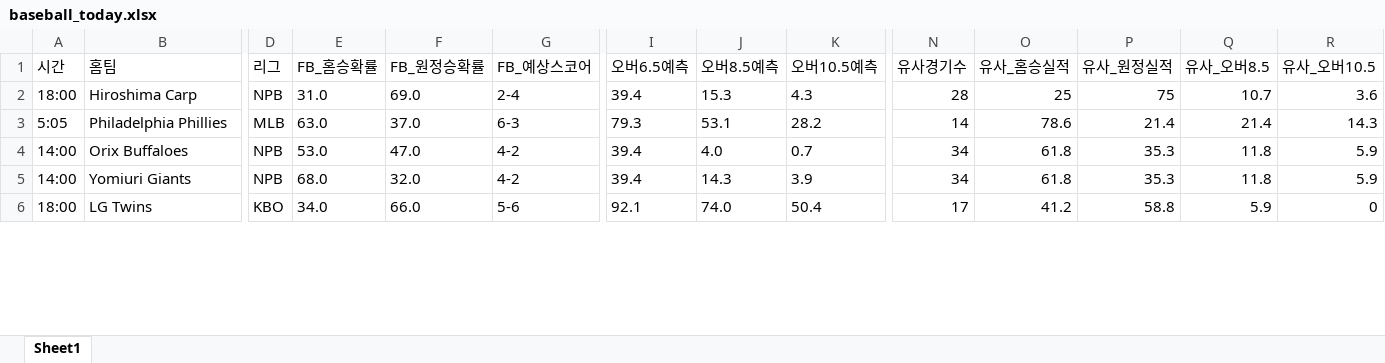
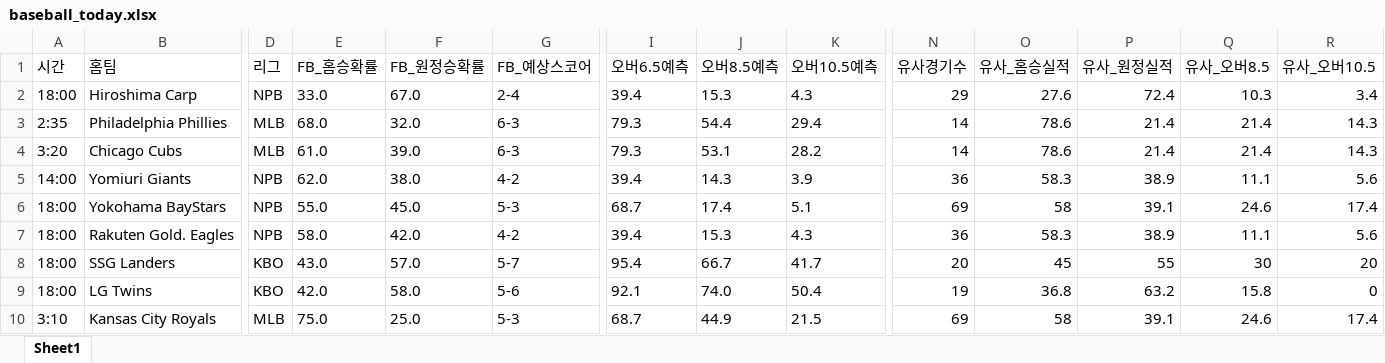
Before and after one commit to kongkong79/ai-pick, an Excel workbook: baseball_today.xlsx, sheet Sheet1, drawn as a sheet; only a part is shown, gaps mark what is left out; values as stored, in another font and other column widths than the file's, no borders; removed rows and columns are numbered as before the commit, all else as after; rows hold the shown columns only; the diff covers the shown part only; the diff names each change by its address in the sheet, - before the commit and + after, or states it on an @@ line.

Commit message:
📊 업데이트 - 2026-07-19 14:11

```diff
--- a/baseball_today.xlsx (sheet Sheet1)
+++ b/baseball_today.xlsx (sheet Sheet1)
-E2 (FB_홈승확률): 31.0
+E2 (FB_홈승확률): 33.0
-F2 (FB_원정승확률): 69.0
+F2 (FB_원정승확률): 67.0
-N2 (유사경기수): 28
+N2 (유사경기수): 29
-O2 (유사_홈승실적): 25
+O2 (유사_홈승실적): 27.6
-P2 (유사_원정실적): 75
+P2 (유사_원정실적): 72.4
-Q2 (유사_오버8.5): 10.7
+Q2 (유사_오버8.5): 10.3
-R2 (유사_오버10.5): 3.6
+R2 (유사_오버10.5): 3.4
-A3 (시간): 5:05
+A3 (시간): 2:35
-E3 (FB_홈승확률): 63.0
+E3 (FB_홈승확률): 68.0
-F3 (FB_원정승확률): 37.0
+F3 (FB_원정승확률): 32.0
-J3 (오버8.5예측): 53.1
+J3 (오버8.5예측): 54.4
-K3 (오버10.5예측): 28.2
+K3 (오버10.5예측): 29.4
-row 4: 14:00 | Orix Buffaloes | NPB | 53.0 | 47.0 | 4-2 | 39.4 | 4.0 | 0.7 | 34 | 61.8 | 35.3 | 11.8 | 5.9
+row 4: 3:20 | Chicago Cubs | MLB | 61.0 | 39.0 | 6-3 | 79.3 | 53.1 | 28.2 | 14 | 78.6 | 21.4 | 21.4 | 14.3
-E5 (FB_홈승확률): 68.0
+E5 (FB_홈승확률): 62.0
-F5 (FB_원정승확률): 32.0
+F5 (FB_원정승확률): 38.0
-N5 (유사경기수): 34
+N5 (유사경기수): 36
-O5 (유사_홈승실적): 61.8
+O5 (유사_홈승실적): 58.3
-P5 (유사_원정실적): 35.3
+P5 (유사_원정실적): 38.9
-Q5 (유사_오버8.5): 11.8
+Q5 (유사_오버8.5): 11.1
-R5 (유사_오버10.5): 5.9
+R5 (유사_오버10.5): 5.6
+row 6: 18:00 | Yokohama BayStars | NPB | 55.0 | 45.0 | 5-3 | 68.7 | 17.4 | 5.1 | 69 | 58 | 39.1 | 24.6 | 17.4
+row 7: 18:00 | Rakuten Gold. Eagles | NPB | 58.0 | 42.0 | 4-2 | 39.4 | 15.3 | 4.3 | 36 | 58.3 | 38.9 | 11.1 | 5.6
+row 8: 18:00 | SSG Landers | KBO | 43.0 | 57.0 | 5-7 | 95.4 | 66.7 | 41.7 | 20 | 45 | 55 | 30 | 20
-E9 (FB_홈승확률): 34.0
+E9 (FB_홈승확률): 42.0
-F9 (FB_원정승확률): 66.0
+F9 (FB_원정승확률): 58.0
-N9 (유사경기수): 17
+N9 (유사경기수): 19
-O9 (유사_홈승실적): 41.2
+O9 (유사_홈승실적): 36.8
-P9 (유사_원정실적): 58.8
+P9 (유사_원정실적): 63.2
-Q9 (유사_오버8.5): 5.9
+Q9 (유사_오버8.5): 15.8
+row 10: 3:10 | Kansas City Royals | MLB | 75.0 | 25.0 | 5-3 | 68.7 | 44.9 | 21.5 | 69 | 58 | 39.1 | 24.6 | 17.4
```
Also changed, not shown: 9 added rows, 5 removed rows and 54 edited cells elsewhere in this sheet.
